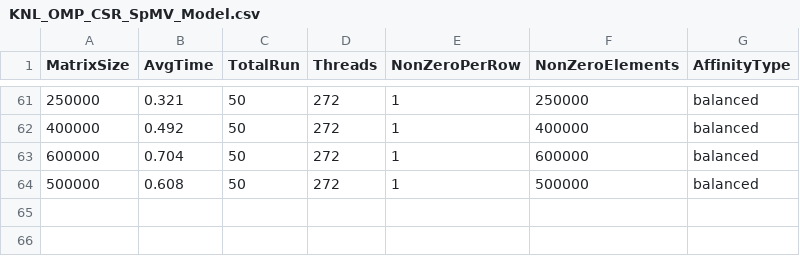
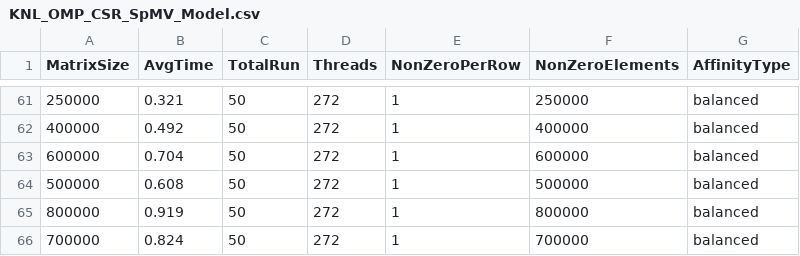
Before and after one commit to marufdsi/matvec-sparse, a CSV file: KNL_OMP_CSR_SpMV_Model.csv, drawn as a sheet; only a part is shown, gaps mark what is left out.

```diff
--- a/KNL_OMP_CSR_SpMV_Model.csv
+++ b/KNL_OMP_CSR_SpMV_Model.csv
@@ -64 +64,3 @@ MatrixSize,AvgTime,TotalRun,Threads,NonZeroPerRow,NonZeroElements,AffinityType
 500000,     0.608,50,272,1,500000,balanced
+800000,     0.919,50,272,1,800000,balanced
+700000,     0.824,50,272,1,700000,balanced
```
Also changed, not shown: 2 other files.
